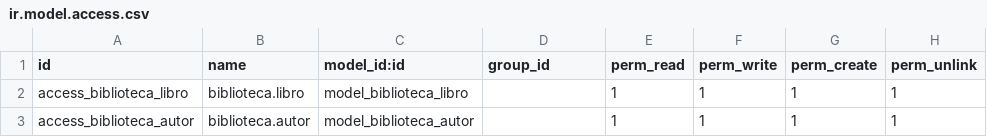
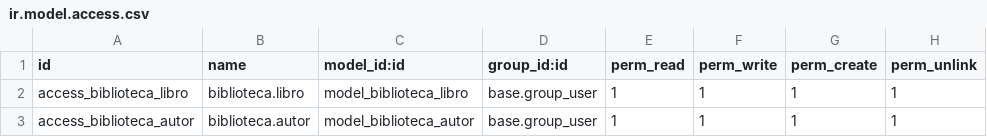
Before and after one commit to MikeBoss80/bootcamp_odoo, a CSV file: custom_addons/biblioteca/security/ir.model.access.csv, drawn as a sheet.

Commit message:
Feat: Upd Actualizacion modulo biblioteca, modelo con campos completos, y configuracion del modulo.

```diff
--- a/custom_addons/biblioteca/security/ir.model.access.csv
+++ b/custom_addons/biblioteca/security/ir.model.access.csv
@@ -1,3 +1,3 @@
-id,name,model_id:id,group_id,perm_read,perm_write,perm_create,perm_unlink
-access_biblioteca_libro,biblioteca.libro,model_biblioteca_libro,,1,1,1,1
-access_biblioteca_autor,biblioteca.autor,model_biblioteca_autor,,1,1,1,1
+id,name,model_id:id,group_id:id,perm_read,perm_write,perm_create,perm_unlink
+access_biblioteca_libro,biblioteca.libro,model_biblioteca_libro,base.group_user,1,1,1,1
+access_biblioteca_autor,biblioteca.autor,model_biblioteca_autor,base.group_user,1,1,1,1
```
Also changed, not shown: 7 other files.
